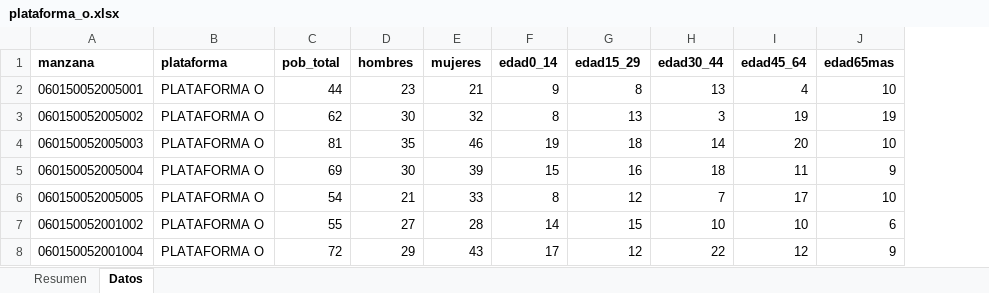
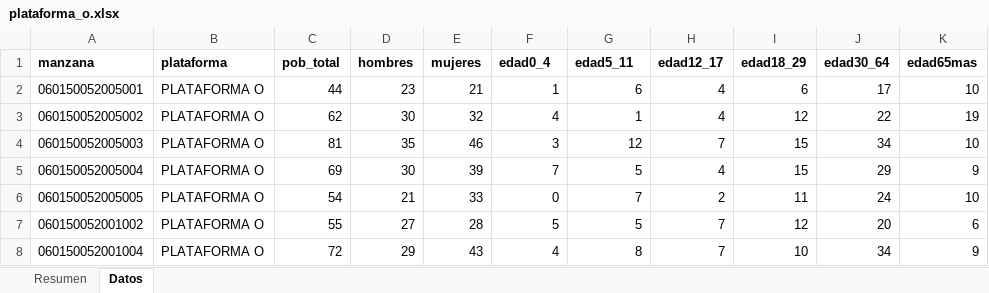
Before and after one commit to stevanjazziel-ui/geoportal-catastro, an Excel workbook: riobamba-censo-data/shp/plataforma_o.xlsx, sheet Datos, drawn as a sheet; only a part is shown; values as stored, in another font and other column widths than the file's, no borders; the diff covers the shown part only; the diff names each change by its address in the sheet, - before the commit and + after, or states it on an @@ line.

```diff
--- a/riobamba-censo-data/shp/plataforma_o.xlsx (sheet Datos)
+++ b/riobamba-censo-data/shp/plataforma_o.xlsx (sheet Datos)
+column J (edad30_64), rows 2-8: 17 | 22 | 34 | 29 | 24 | 20 | 34
-F1: edad0_14
+F1: edad0_4
-G1: edad15_29
+G1: edad5_11
-H1: edad30_44
+H1: edad12_17
-I1: edad45_64
+I1: edad18_29
-F2 (edad0_4): 9
+F2 (edad0_4): 1
-G2 (edad5_11): 8
+G2 (edad5_11): 6
-H2 (edad12_17): 13
+H2 (edad12_17): 4
-I2 (edad18_29): 4
+I2 (edad18_29): 6
-F3 (edad0_4): 8
+F3 (edad0_4): 4
-G3 (edad5_11): 13
+G3 (edad5_11): 1
-H3 (edad12_17): 3
+H3 (edad12_17): 4
-I3 (edad18_29): 19
+I3 (edad18_29): 12
-F4 (edad0_4): 19
+F4 (edad0_4): 3
-G4 (edad5_11): 18
+G4 (edad5_11): 12
-H4 (edad12_17): 14
+H4 (edad12_17): 7
-I4 (edad18_29): 20
+I4 (edad18_29): 15
-F5 (edad0_4): 15
+F5 (edad0_4): 7
-G5 (edad5_11): 16
+G5 (edad5_11): 5
-H5 (edad12_17): 18
+H5 (edad12_17): 4
-I5 (edad18_29): 11
+I5 (edad18_29): 15
-F6 (edad0_4): 8
+F6 (edad0_4): 0
-G6 (edad5_11): 12
+G6 (edad5_11): 7
-H6 (edad12_17): 7
+H6 (edad12_17): 2
-I6 (edad18_29): 17
+I6 (edad18_29): 11
-F7 (edad0_4): 14
+F7 (edad0_4): 5
-G7 (edad5_11): 15
+G7 (edad5_11): 5
-H7 (edad12_17): 10
+H7 (edad12_17): 7
-I7 (edad18_29): 10
+I7 (edad18_29): 12
-F8 (edad0_4): 17
+F8 (edad0_4): 4
-G8 (edad5_11): 12
+G8 (edad5_11): 8
-H8 (edad12_17): 22
+H8 (edad12_17): 7
-I8 (edad18_29): 12
+I8 (edad18_29): 10
```
Also changed, not shown: 992 edited cells elsewhere in this sheet, riobamba-censo-data/shp/plataforma_d.xlsx, riobamba-censo-data/shp/plataforma_enie.xlsx, 45 other files.
